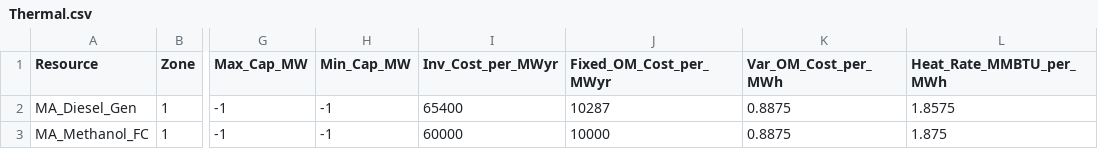
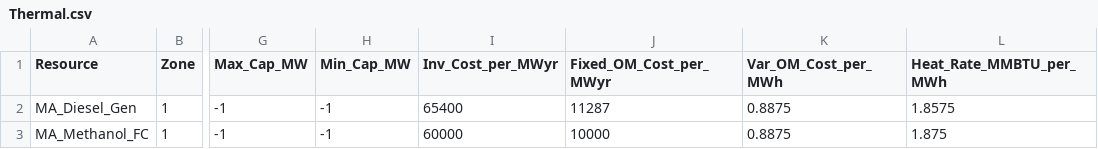
Before and after one commit to JonasSchweiger/GenX_Jonas, a CSV file: backup_systems/01_one_zone_perfect_foresight_15min/resources/Thermal.csv, drawn as a sheet; only a part is shown, gaps mark what is left out; the diff names each change by its address in the sheet, - before the commit and + after, or states it on an @@ line.

```diff
--- a/backup_systems/01_one_zone_perfect_foresight_15min/resources/Thermal.csv
+++ b/backup_systems/01_one_zone_perfect_foresight_15min/resources/Thermal.csv
-J2 (Fixed_OM_Cost_per_MWyr): 10287
+J2 (Fixed_OM_Cost_per_MWyr): 11287
```
Also changed, not shown: 1 other file.
